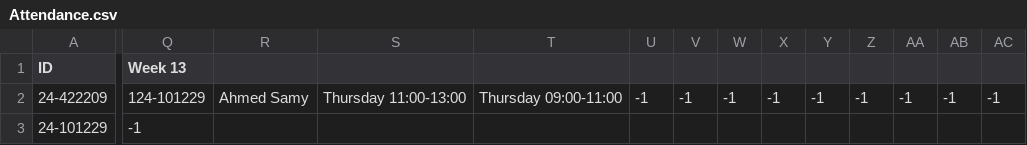
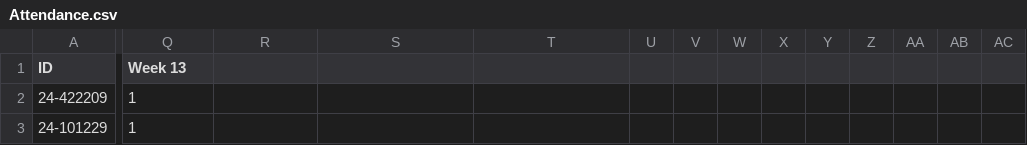
Before and after one commit to Ibrahim-hikal/EUI-SIS_-upgraded-, a CSV file: Databases/Courses/PHM041/Attendance.csv, drawn as a sheet; only a part is shown, gaps mark what is left out; the diff covers the shown part only; the diff names each change by its address in the sheet, - before the commit and + after, or states it on an @@ line.

```diff
--- a/Databases/Courses/PHM041/Attendance.csv
+++ b/Databases/Courses/PHM041/Attendance.csv
-Q2 (Week 13): 124-101229
+Q2 (Week 13): 1
-R2: Ahmed Samy
+R2: (empty)
-S2: Thursday 11:00-13:00
+S2: (empty)
-T2: Thursday 09:00-11:00
+T2: (empty)
-U2: -1
+U2: (empty)
-V2: -1
+V2: (empty)
-W2: -1
+W2: (empty)
-X2: -1
+X2: (empty)
-Y2: -1
+Y2: (empty)
-Z2: -1
+Z2: (empty)
-AA2: -1
+AA2: (empty)
-AB2: -1
+AB2: (empty)
-AC2: -1
+AC2: (empty)
-Q3 (Week 13): -1
+Q3 (Week 13): 1
```
Also changed, not shown: 14 edited cells elsewhere in this file, Databases/Courses/ENG012/Grades.csv, Databases/Login_Credentials.csv, 5 other files.
